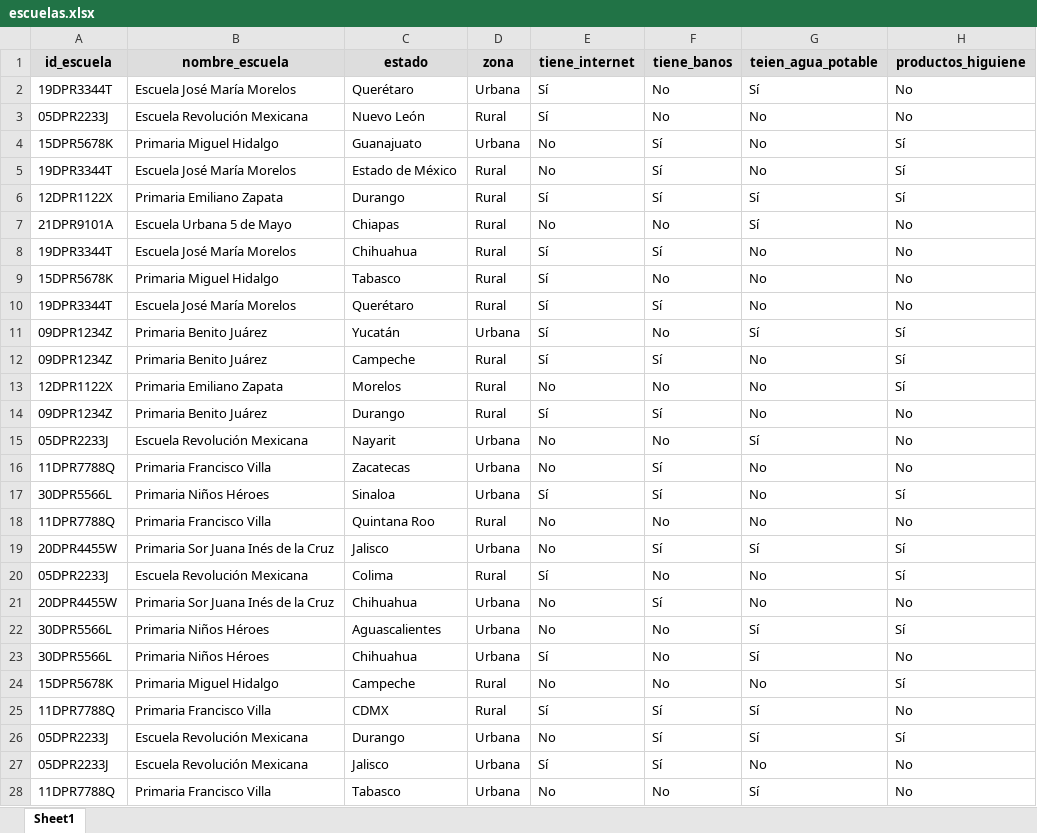
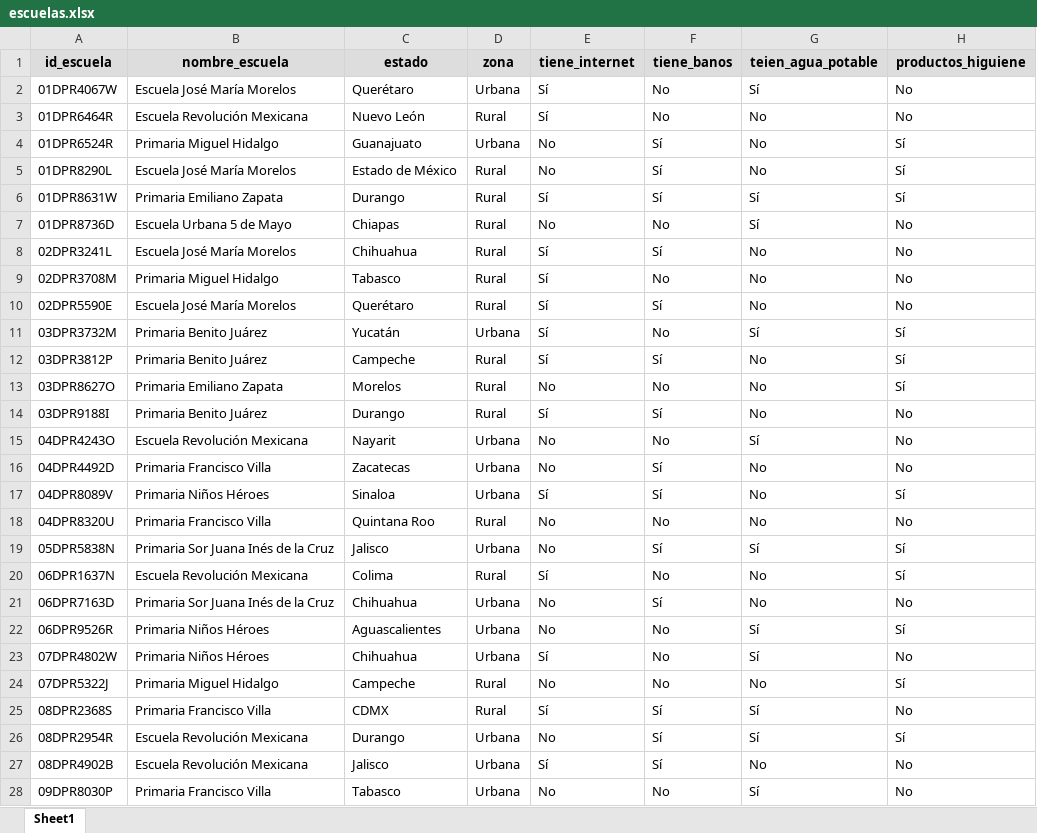
Before and after one commit to Ale0515-GG/DataCube, an Excel workbook: escuelas.xlsx, sheet Sheet1, drawn as a sheet; only a part is shown; values as stored, in another font and other column widths than the file's, no borders; the diff covers the shown part only; the diff names each change by its address in the sheet, - before the commit and + after, or states it on an @@ line.

Commit message:
update

```diff
--- a/escuelas.xlsx (sheet Sheet1)
+++ b/escuelas.xlsx (sheet Sheet1)
-A2 (id_escuela): 19DPR3344T
+A2 (id_escuela): 01DPR4067W
-A3 (id_escuela): 05DPR2233J
+A3 (id_escuela): 01DPR6464R
-A4 (id_escuela): 15DPR5678K
+A4 (id_escuela): 01DPR6524R
-A5 (id_escuela): 19DPR3344T
+A5 (id_escuela): 01DPR8290L
-A6 (id_escuela): 12DPR1122X
+A6 (id_escuela): 01DPR8631W
-A7 (id_escuela): 21DPR9101A
+A7 (id_escuela): 01DPR8736D
-A8 (id_escuela): 19DPR3344T
+A8 (id_escuela): 02DPR3241L
-A9 (id_escuela): 15DPR5678K
+A9 (id_escuela): 02DPR3708M
-A10 (id_escuela): 19DPR3344T
+A10 (id_escuela): 02DPR5590E
-A11 (id_escuela): 09DPR1234Z
+A11 (id_escuela): 03DPR3732M
-A12 (id_escuela): 09DPR1234Z
+A12 (id_escuela): 03DPR3812P
-A13 (id_escuela): 12DPR1122X
+A13 (id_escuela): 03DPR8627O
-A14 (id_escuela): 09DPR1234Z
+A14 (id_escuela): 03DPR9188I
-A15 (id_escuela): 05DPR2233J
+A15 (id_escuela): 04DPR4243O
-A16 (id_escuela): 11DPR7788Q
+A16 (id_escuela): 04DPR4492D
-A17 (id_escuela): 30DPR5566L
+A17 (id_escuela): 04DPR8089V
-A18 (id_escuela): 11DPR7788Q
+A18 (id_escuela): 04DPR8320U
-A19 (id_escuela): 20DPR4455W
+A19 (id_escuela): 05DPR5838N
-A20 (id_escuela): 05DPR2233J
+A20 (id_escuela): 06DPR1637N
-A21 (id_escuela): 20DPR4455W
+A21 (id_escuela): 06DPR7163D
-A22 (id_escuela): 30DPR5566L
+A22 (id_escuela): 06DPR9526R
-A23 (id_escuela): 30DPR5566L
+A23 (id_escuela): 07DPR4802W
-A24 (id_escuela): 15DPR5678K
+A24 (id_escuela): 07DPR5322J
-A25 (id_escuela): 11DPR7788Q
+A25 (id_escuela): 08DPR2368S
-A26 (id_escuela): 05DPR2233J
+A26 (id_escuela): 08DPR2954R
-A27 (id_escuela): 05DPR2233J
+A27 (id_escuela): 08DPR4902B
-A28 (id_escuela): 11DPR7788Q
+A28 (id_escuela): 09DPR8030P
```
Also changed, not shown: 73 edited cells elsewhere in this sheet.
